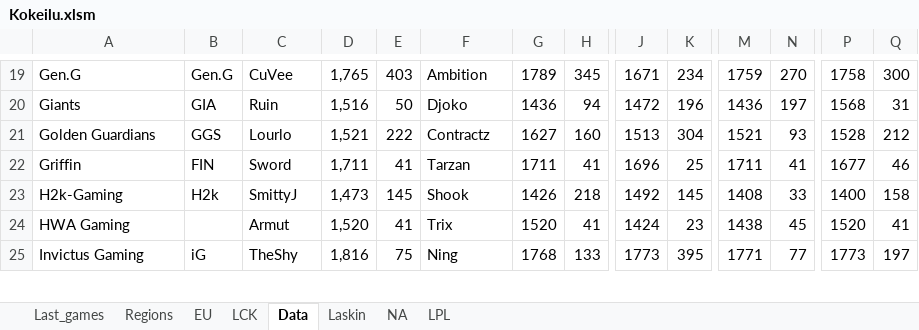
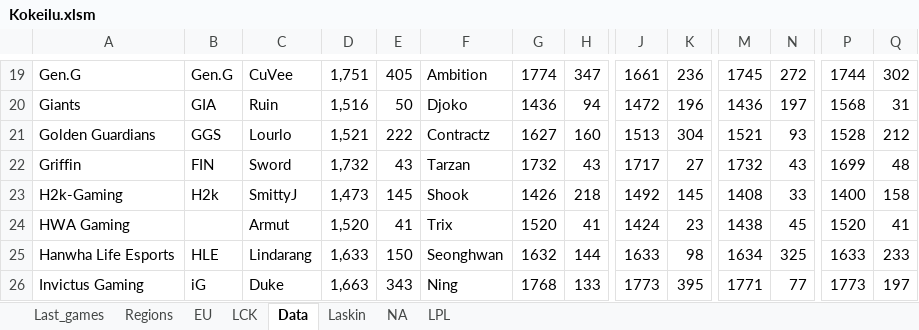
Before and after one commit to Ledareg/e-sports, an Excel workbook: Kokeilu.xlsm, sheet Data, drawn as a sheet; only a part is shown, gaps mark what is left out; values as stored, in another font and other column widths than the file's, no borders; addresses are those after the commit; rows hold the shown columns only; the diff covers the shown part only; the diff names each change by its address in the sheet, - before the commit and + after, or states it on an @@ line.

```diff
--- a/Kokeilu.xlsm (sheet Data)
+++ b/Kokeilu.xlsm (sheet Data)
-D19: 1,765
+D19: 1,751
-E19: 403
+E19: 405
-G19: 1789
+G19: 1774
-H19: 345
+H19: 347
-J19: 1671
+J19: 1661
-K19: 234
+K19: 236
-M19: 1759
+M19: 1745
-N19: 270
+N19: 272
-P19: 1758
+P19: 1744
-Q19: 300
+Q19: 302
-D22: 1,711
+D22: 1,732
-E22: 41
+E22: 43
-G22: 1711
+G22: 1732
-H22: 41
+H22: 43
-J22: 1696
+J22: 1717
-K22: 25
+K22: 27
-M22: 1711
+M22: 1732
-N22: 41
+N22: 43
-P22: 1677
+P22: 1699
-Q22: 46
+Q22: 48
+row 25: Hanwha Life Esports | HLE | Lindarang | 1,633 | 150 | Seonghwan | 1632 | 144 | 1633 | 98 | 1634 | 325 | 1633 | 233
-C26: TheShy
+C26: Duke
-D26: 1,816
+D26: 1,663
-E26: 75
+E26: 343
```
Also changed, not shown: 3 added rows, 4 removed rows, 2 moved rows and 136 edited cells elsewhere in this sheet, sheet Laskin, sheet Last_games, formulas that keep their value, 10 other files.
